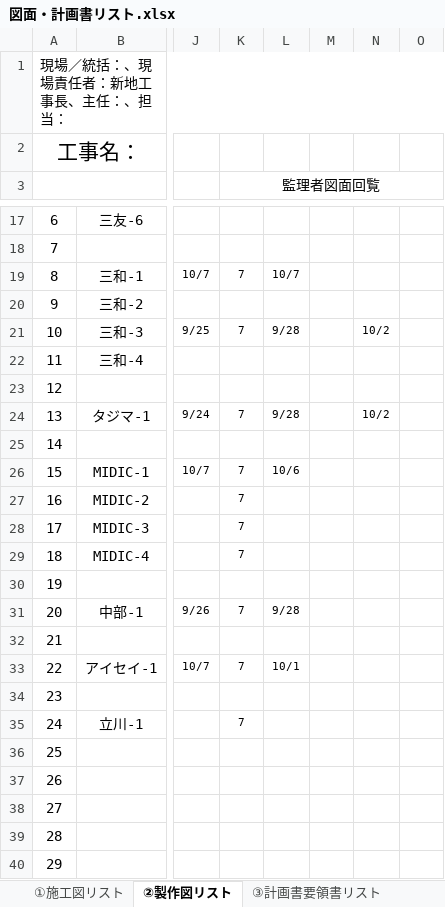
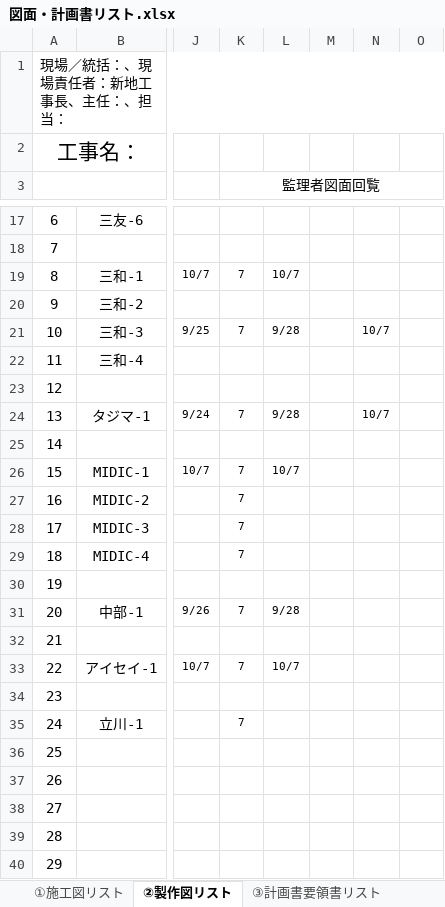
Before and after one commit to tutomukoyama1026-cpu/test-repo, an Excel workbook: 図面・計画書リスト.xlsx, sheet ②製作図リスト, drawn as a sheet; only a part is shown, gaps mark what is left out; values as stored, in another font and other column widths than the file's, no borders; charts and pictures and conditional formats not drawn; the diff names each change by its address in the sheet, - before the commit and + after, or states it on an @@ line.

```diff
--- a/図面・計画書リスト.xlsx (sheet ②製作図リスト)
+++ b/図面・計画書リスト.xlsx (sheet ②製作図リスト)
-N21: 10/2
+N21: 10/7
-N24: 10/2
+N24: 10/7
-L26: 10/6
+L26: 10/7
-L33: 10/1
+L33: 10/7
```
Also changed, not shown: sheet ①施工図リスト, 1 other file.
